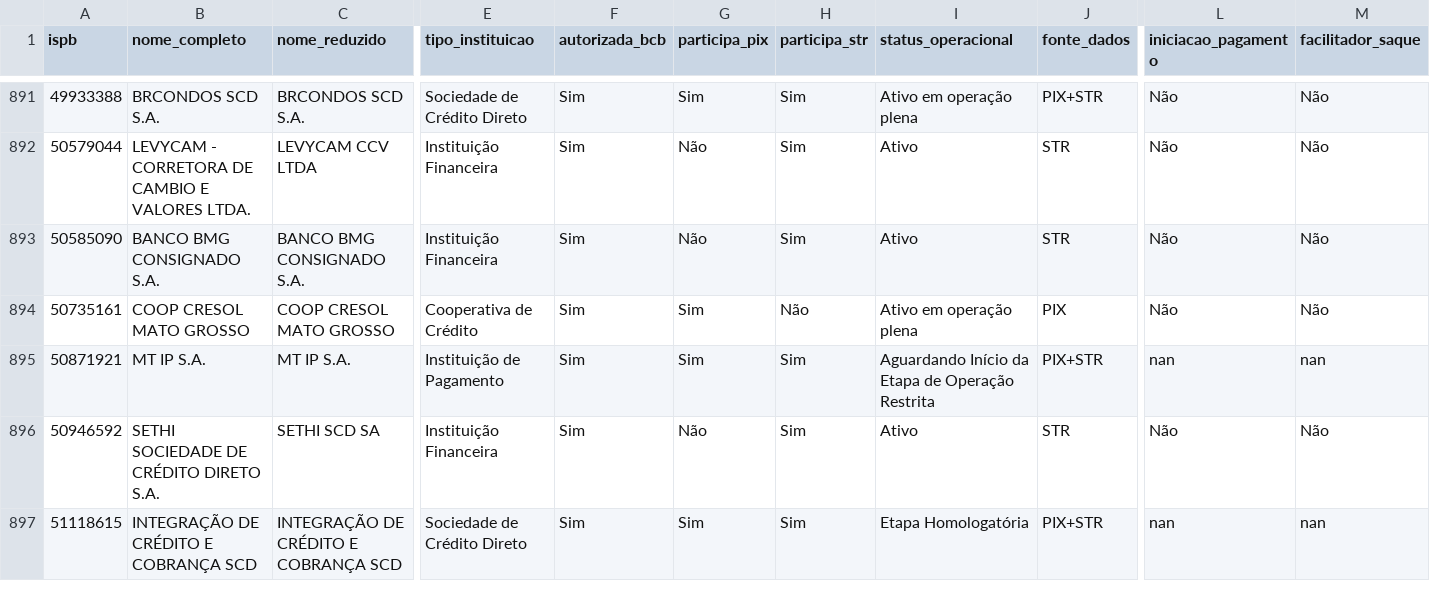
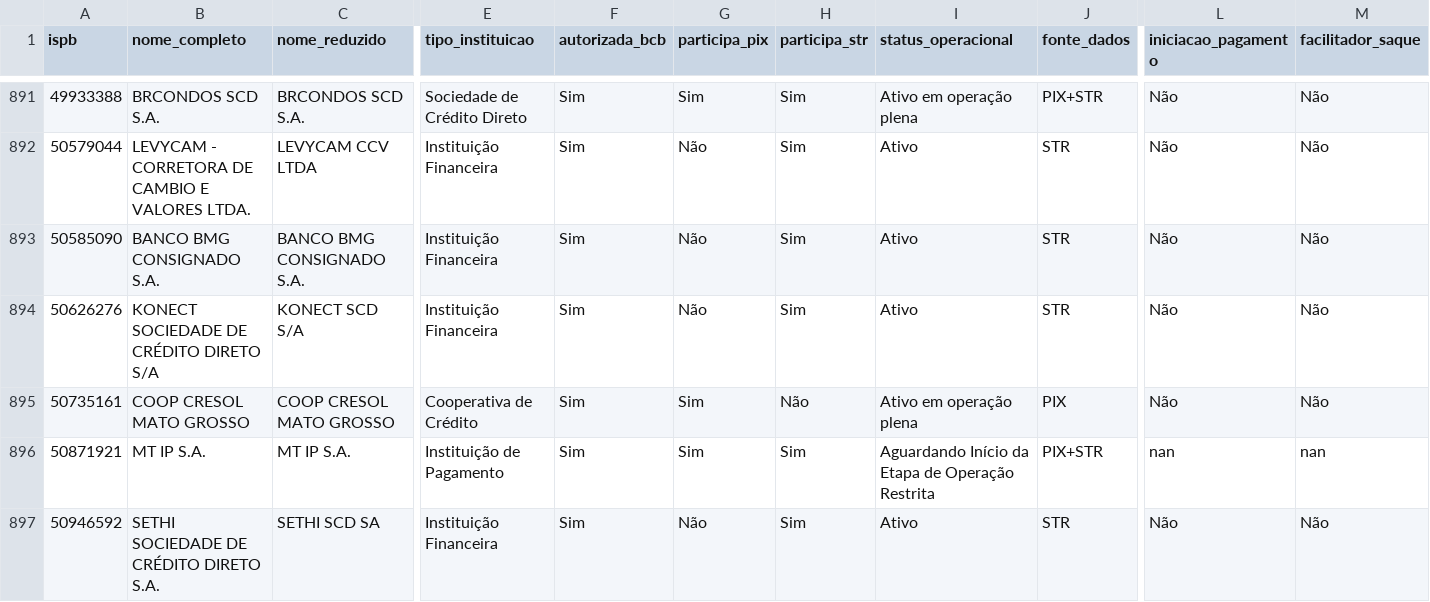
Before and after one commit to antoniopaolillo/brasil-ispb-database, a CSV file: data/ispbs.csv, drawn as a sheet; only a part is shown, gaps mark what is left out; the shorter side is filled out with more unchanged rows; rows hold the shown columns only; the diff names each change by its address in the sheet, - before the commit and + after, or states it on an @@ line.

```diff
--- a/data/ispbs.csv
+++ b/data/ispbs.csv
+row 894: 50626276 | KONECT SOCIEDADE DE CRÉDITO DIRETO S/A | KONECT SCD S/A | Instituição Financeira | Sim | Não | Sim | Ativo | STR | Não | Não
```
Also changed, not shown: 2 other files.
